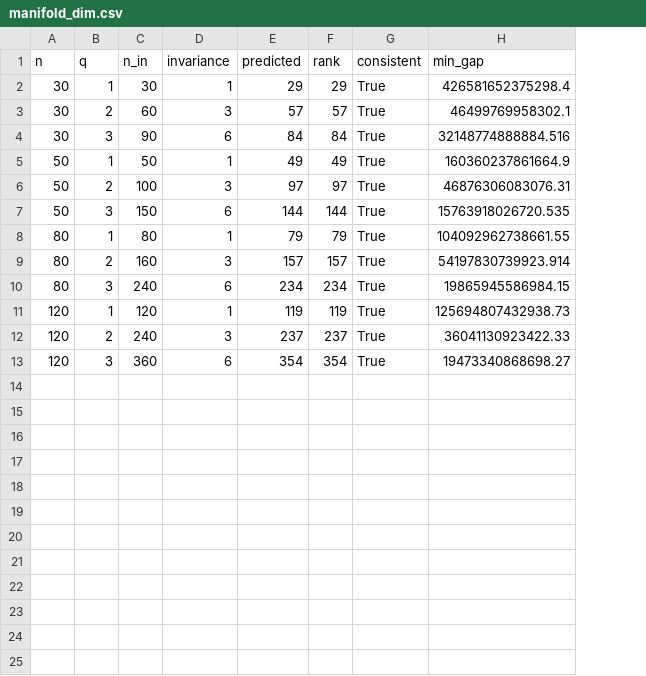
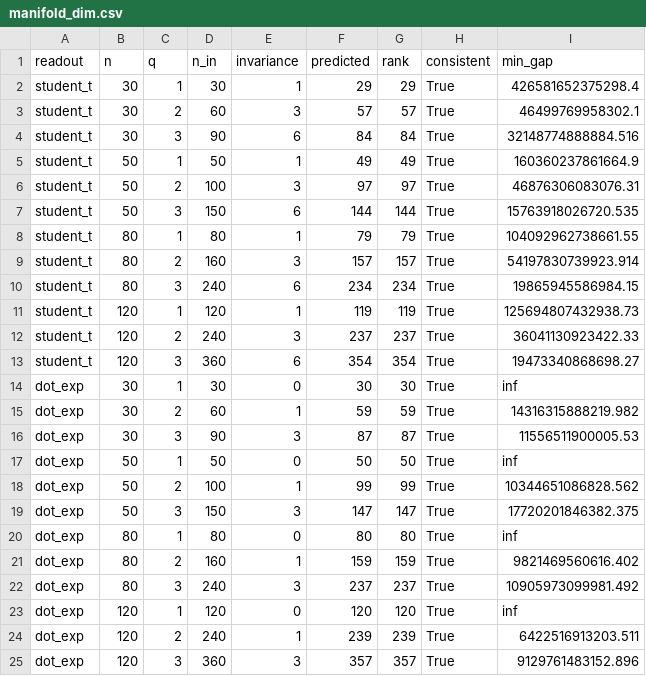
Before and after one commit to gguex/rv_dimred, a CSV file: results/02_manifold_dim/indices/manifold_dim.csv, drawn as a sheet; the diff names each change by its address in the sheet, - before the commit and + after, or states it on an @@ line.

```diff
--- a/results/02_manifold_dim/indices/manifold_dim.csv
+++ b/results/02_manifold_dim/indices/manifold_dim.csv
+column A (readout), rows 2-13: all student_t
+row 14: dot_exp | 30 | 1 | 30 | 0 | 30 | 30 | True | inf
+row 15: dot_exp | 30 | 2 | 60 | 1 | 59 | 59 | True | 14316315888219.982
+row 16: dot_exp | 30 | 3 | 90 | 3 | 87 | 87 | True | 11556511900005.53
+row 17: dot_exp | 50 | 1 | 50 | 0 | 50 | 50 | True | inf
+row 18: dot_exp | 50 | 2 | 100 | 1 | 99 | 99 | True | 10344651086828.562
+row 19: dot_exp | 50 | 3 | 150 | 3 | 147 | 147 | True | 17720201846382.375
+row 20: dot_exp | 80 | 1 | 80 | 0 | 80 | 80 | True | inf
+row 21: dot_exp | 80 | 2 | 160 | 1 | 159 | 159 | True | 9821469560616.402
+row 22: dot_exp | 80 | 3 | 240 | 3 | 237 | 237 | True | 10905973099981.492
+row 23: dot_exp | 120 | 1 | 120 | 0 | 120 | 120 | True | inf
+row 24: dot_exp | 120 | 2 | 240 | 1 | 239 | 239 | True | 6422516913203.511
+row 25: dot_exp | 120 | 3 | 360 | 3 | 357 | 357 | True | 9129761483152.896
```
Also changed, not shown: 2 other files.
